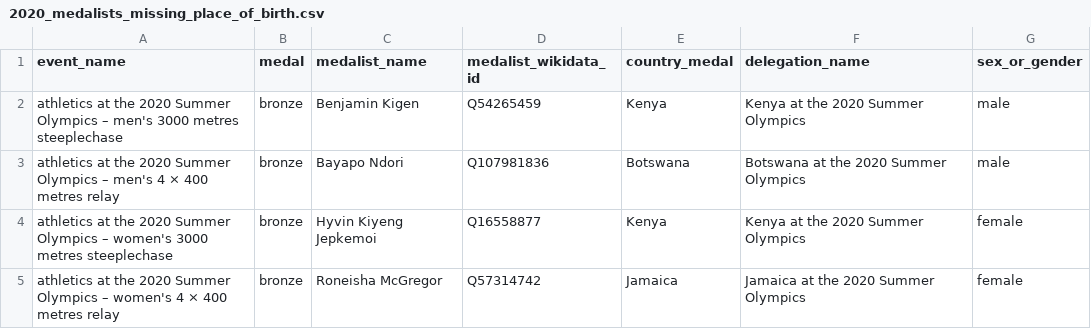
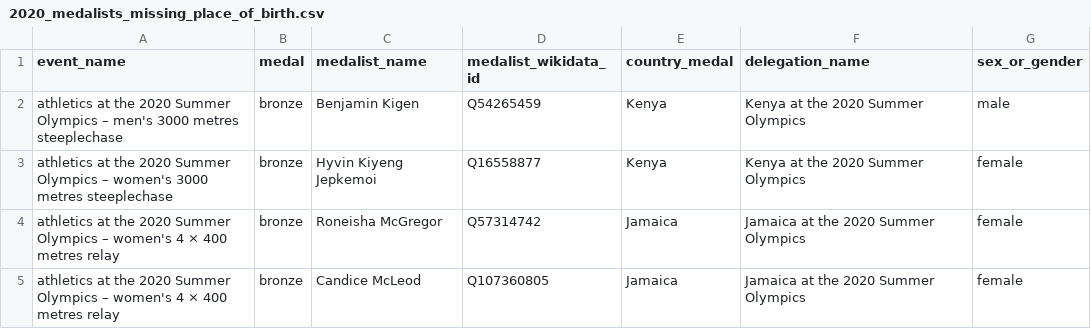
Before and after one commit to EDJNet/OlympicsGoNUTS, a CSV file: 2020/2020_medalists_missing_place_of_birth.csv, drawn as a sheet; only a part is shown; the shorter side is filled out with more unchanged rows.

```diff
--- a/2020/2020_medalists_missing_place_of_birth.csv
+++ b/2020/2020_medalists_missing_place_of_birth.csv
@@ -2,3 +2,2 @@ event_name,medal,medalist_name,medalist_wikidata_id,country_medal,delegation_nam
 athletics at the 2020 Summer Olympics – men's 3000 metres steeplechase,bronze,Benjamin Kigen,Q54265459,Kenya,Kenya at the 2020 Summer Olympics,male
-athletics at the 2020 Summer Olympics – men's 4 × 400 metres relay,bronze,Bayapo Ndori,Q107981836,Botswana,Botswana at the 2020 Summer Olympics,male
 athletics at the 2020 Summer Olympics – women's 3000 metres steeplechase,bronze,Hyvin Kiyeng Jepkemoi,Q16558877,Kenya,Kenya at the 2020 Summer Olympics,female
```
Also changed, not shown: 2020/2020_medalists_nuts_only.csv, 2024/2024_medalists_missing_place_of_birth.csv, 13 other files.
